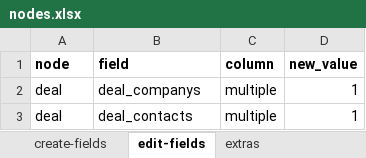
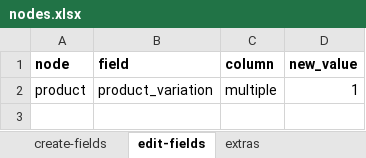
Before and after one commit to solunes/product, an Excel workbook: src/nodes.xlsx, sheet edit-fields, drawn as a sheet; values as stored, in another font and other column widths than the file's, no borders; removed rows and columns are numbered as before the commit, all else as after; the diff names each change by its address in the sheet, - before the commit and + after, or states it on an @@ line.

Commit message:
Correcciones variations

```diff
--- a/src/nodes.xlsx (sheet edit-fields)
+++ b/src/nodes.xlsx (sheet edit-fields)
-row 2: deal | deal_companys | multiple | 1
-A2 (node): deal
+A2 (node): product
-B2 (field): deal_contacts
+B2 (field): product_variation
```
Also changed, not shown: 1 other file.
